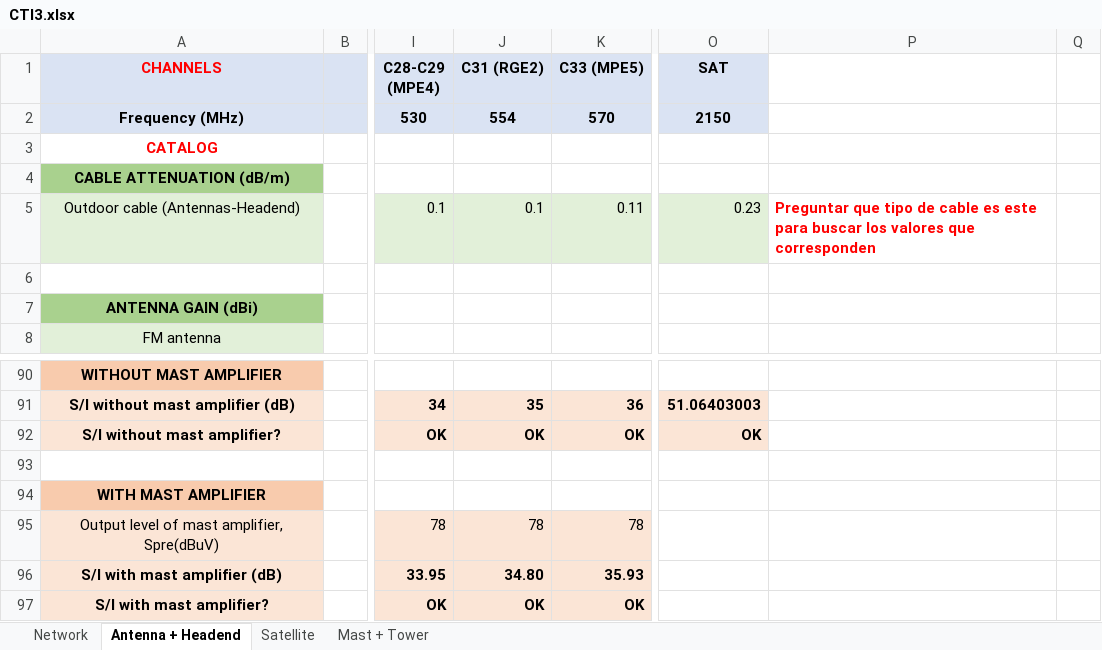
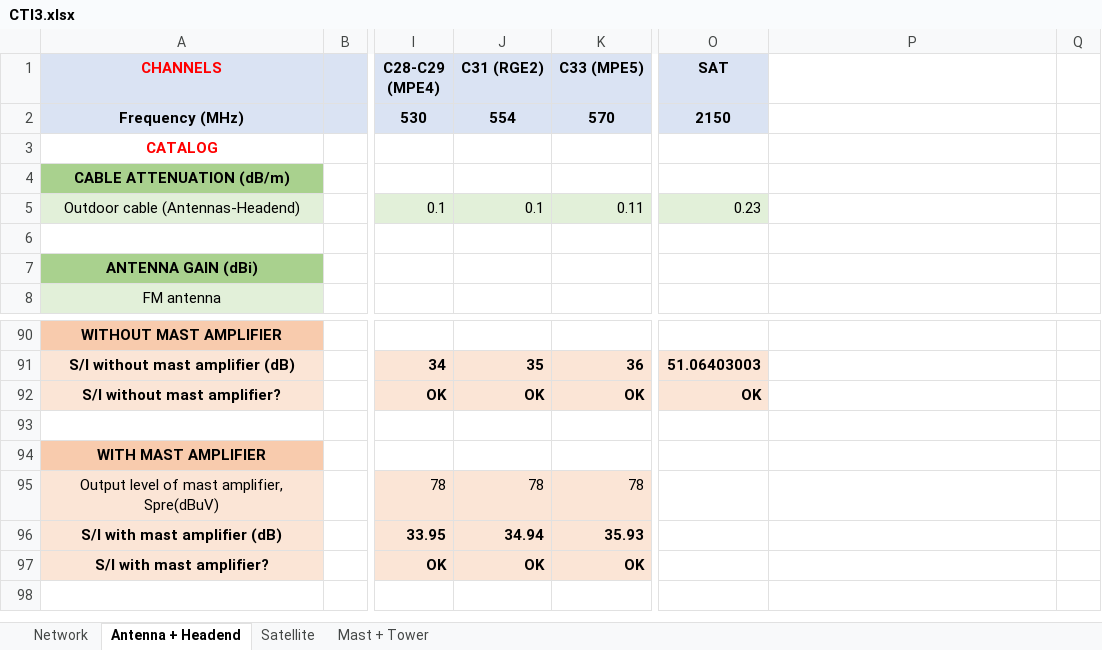
Before and after one commit to ARNTM/Todo_MUIT, an Excel workbook: 3C/ITSIT/CTI3.xlsx, sheet Antenna + Headend, drawn as a sheet; only a part is shown, gaps mark what is left out; values as stored, in another font and other column widths than the file's, no borders; the diff covers the shown part only; the diff names each change by its address in the sheet, - before the commit and + after, or states it on an @@ line.

```diff
--- a/3C/ITSIT/CTI3.xlsx (sheet Antenna + Headend)
+++ b/3C/ITSIT/CTI3.xlsx (sheet Antenna + Headend)
-P5: Preguntar que tipo de cable es este para buscar los valores que corresponden
+P5: (empty)
-J96 (C31 (RGE2)): 34.80
+J96 (C31 (RGE2)): 34.94
```
Also changed, not shown: 10 added rows, 10 removed rows and 1 edited cell elsewhere in this sheet, sheet Mast + Tower.
